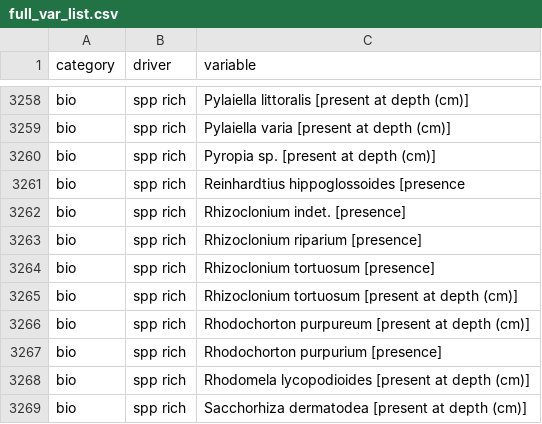
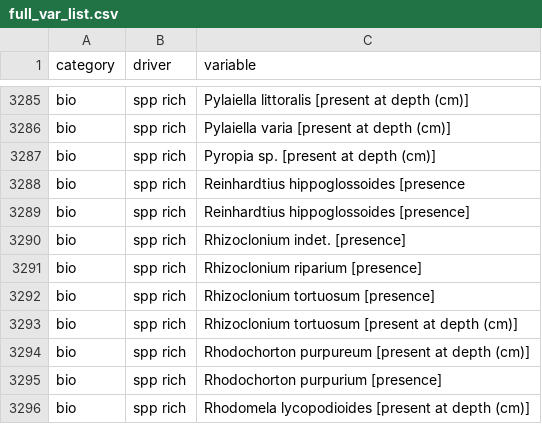
Before and after one commit to FACE-IT-project/WP1, a CSV file: metadata/full_var_list.csv, drawn as a sheet; only a part is shown, gaps mark what is left out; the shorter side is filled out with more unchanged rows; the diff covers the shown part only.

```diff
--- a/metadata/full_var_list.csv
+++ b/metadata/full_var_list.csv
@@ -3261,2 +3288,3 @@ bio,spp rich,Pyropia sp. [present at depth (cm)]
 bio,spp rich,Reinhardtius hippoglossoides [presence
+bio,spp rich,Reinhardtius hippoglossoides [presence]
 bio,spp rich,Rhizoclonium indet. [presence]
```
Also changed, not shown: 27 added rows elsewhere in this file, 3 other files.
